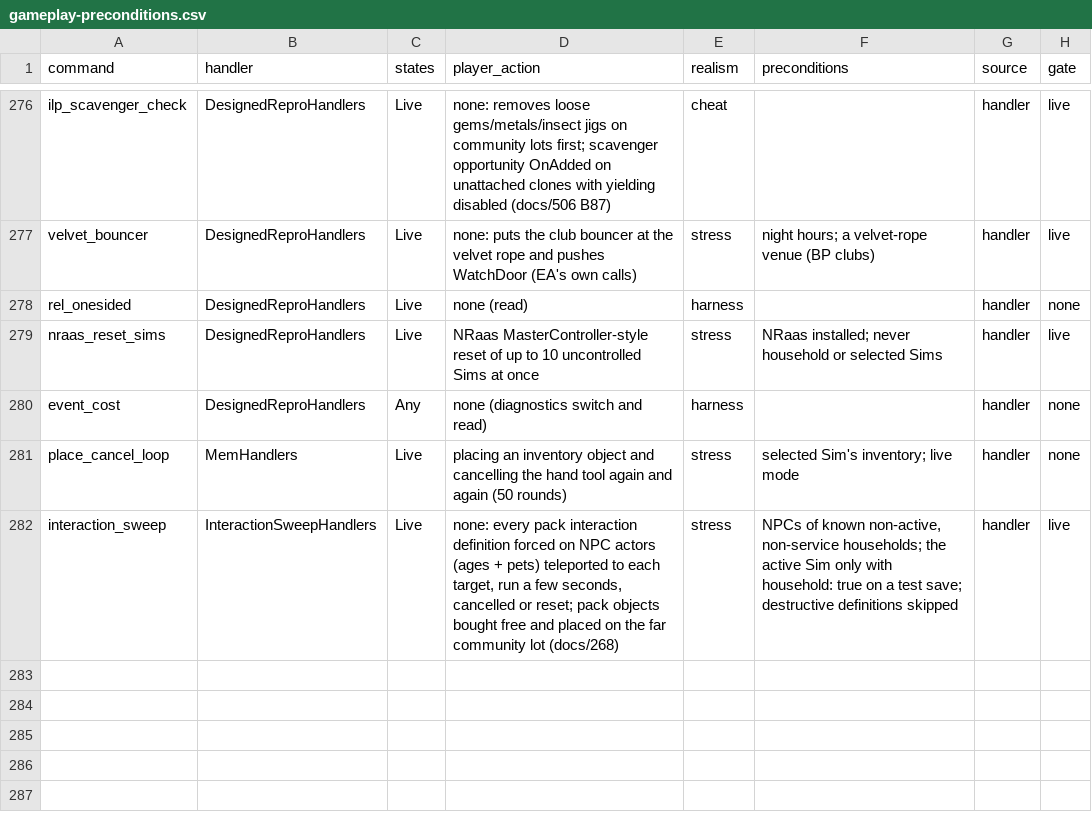
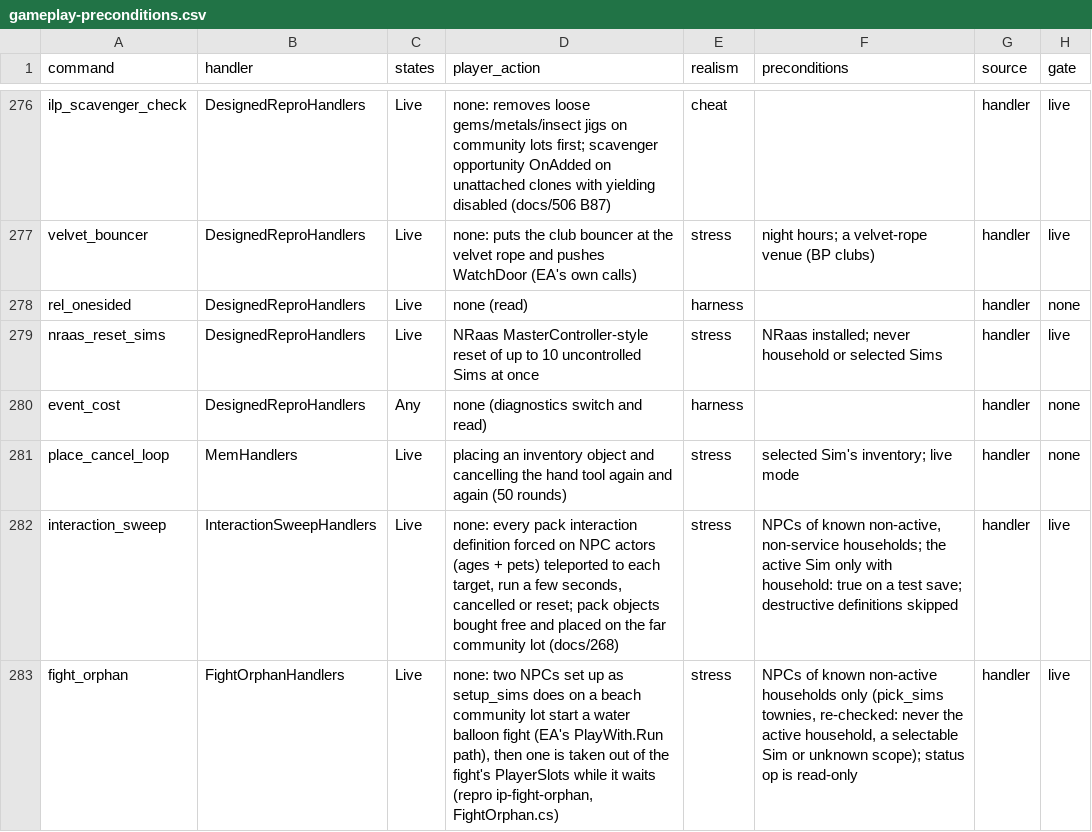
Before and after one commit to alexvixell35-stack/sims3-modernization, a CSV file: docs/data/gameplay-preconditions.csv, drawn as a sheet; only a part is shown, gaps mark what is left out; the diff names each change by its address in the sheet, - before the commit and + after, or states it on an @@ line.

```diff
--- a/docs/data/gameplay-preconditions.csv
+++ b/docs/data/gameplay-preconditions.csv
+row 283: fight_orphan | FightOrphanHandlers | Live | none: two NPCs set up as setup_sims does on a beach community lot start a water balloon fight (EA's PlayWith.Run path), then one is taken out of the fight's PlayerSlots while it waits (repro ip-fight-orphan, FightOrphan.cs) | stress | NPCs of known non-active households only (pick_sims townies, re-checked: never the active household, a selectable Sim or unknown scope); status op is read-only | handler | live
```
Also changed, not shown: docs/data/swap-stack-audit.csv, 25 other files.
